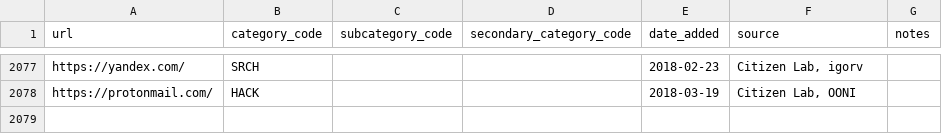
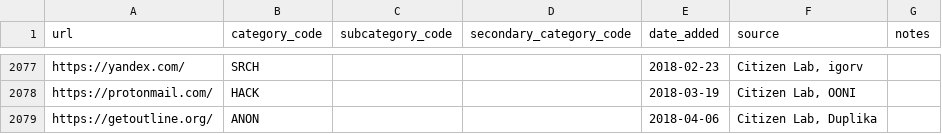
Before and after one commit to berkmancenter/url-lists, a CSV file: lists/global.csv, drawn as a sheet; only a part is shown, gaps mark what is left out.

```diff
--- a/lists/global.csv
+++ b/lists/global.csv
@@ -2078 +2078,2 @@ https://yandex.com/,SRCH,,,2018-02-23,"Citizen Lab, igorv",
 https://protonmail.com/,HACK,,,2018-03-19,"Citizen Lab, OONI",
+https://getoutline.org/,ANON,,,2018-04-06,"Citizen Lab, Duplika",
```
Also changed, not shown: lists/ar.csv, lists/eg.csv, 2 other files.
